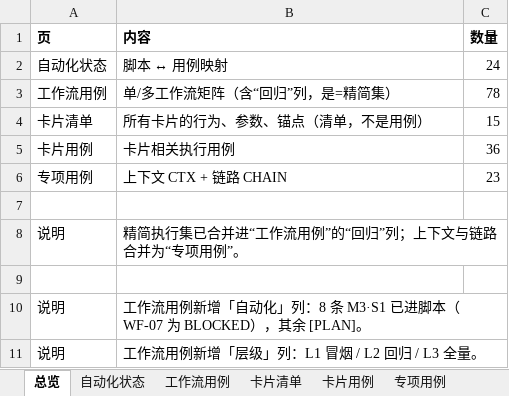
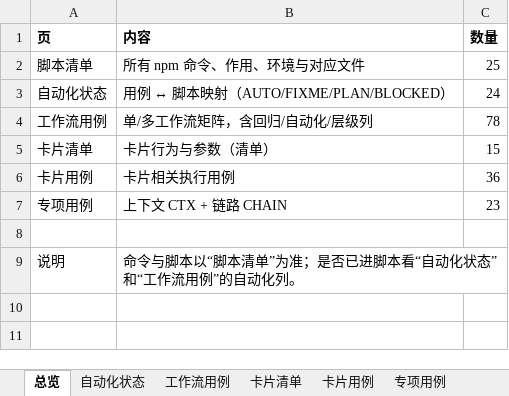
Before and after one commit to yabin-93/test-cinlink, an Excel workbook: docs/design-cases/workflow-material-matrix.xlsx, sheet 总览, drawn as a sheet; values as stored, in another font and other column widths than the file's, no borders; removed rows and columns are numbered as before the commit, all else as after; the diff names each change by its address in the sheet, - before the commit and + after, or states it on an @@ line.

```diff
--- a/docs/design-cases/workflow-material-matrix.xlsx (sheet 总览)
+++ b/docs/design-cases/workflow-material-matrix.xlsx (sheet 总览)
+row 2: 脚本清单 | 所有 npm 命令、作用、环境与对应文件 | 25
-B3 (内容): 脚本 ↔ 用例映射
+B3 (内容): 用例 ↔ 脚本映射（AUTO/FIXME/PLAN/BLOCKED）
-B4 (内容): 单/多工作流矩阵（含“回归”列，是=精简集）
+B4 (内容): 单/多工作流矩阵，含回归/自动化/层级列
-B5 (内容): 所有卡片的行为、参数、锚点（清单，不是用例）
+B5 (内容): 卡片行为与参数（清单）
-B9 (内容): 精简执行集已合并进“工作流用例”的“回归”列；上下文与链路合并为“专项用例”。
+B9 (内容): 命令与脚本以“脚本清单”为准；是否已进脚本看“自动化状态”和“工作流用例”的自动化列。
-row 9: (empty)
-row 10: 说明 | 工作流用例新增「自动化」列：8 条 M3·S1 已进脚本（WF-07 为 BLOCKED），其余 [PLAN]。
-row 11: 说明 | 工作流用例新增「层级」列：L1 冒烟 / L2 回归 / L3 全量。
```
Also changed, not shown: other sheet tabs.
